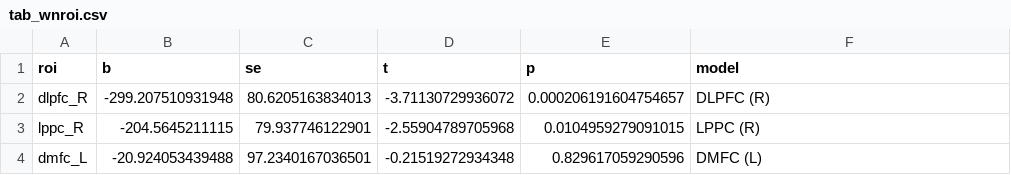
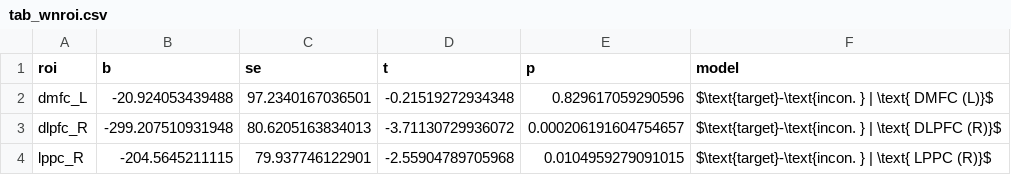
Before and after one commit to mcfreund/stroop-rsa, a CSV file: out/indiv/tab_wnroi.csv, drawn as a sheet.

```diff
--- a/out/indiv/tab_wnroi.csv
+++ b/out/indiv/tab_wnroi.csv
@@ -1,4 +1,4 @@
 roi,b,se,t,p,model
-dlpfc_R,-299.207510931948,80.6205163834013,-3.71130729936072,0.000206191604754657,DLPFC (R)
-lppc_R,-204.5645211115,79.937746122901,-2.55904789705968,0.0104959279091015,LPPC (R)
-dmfc_L,-20.924053439488,97.2340167036501,-0.21519272934348,0.829617059290596,DMFC (L)
+dmfc_L,-20.924053439488,97.2340167036501,-0.21519272934348,0.829617059290596,$\text{target}-\text{incon. } | \text{ DMFC (L)}$
+dlpfc_R,-299.207510931948,80.6205163834013,-3.71130729936072,0.000206191604754657,$\text{target}-\text{incon. } | \text{ DLPFC (R)}$
+lppc_R,-204.5645211115,79.937746122901,-2.55904789705968,0.0104959279091015,$\text{target}-\text{incon. } | \text{ LPPC (R)}$
```
Also changed, not shown: 1 other file.
